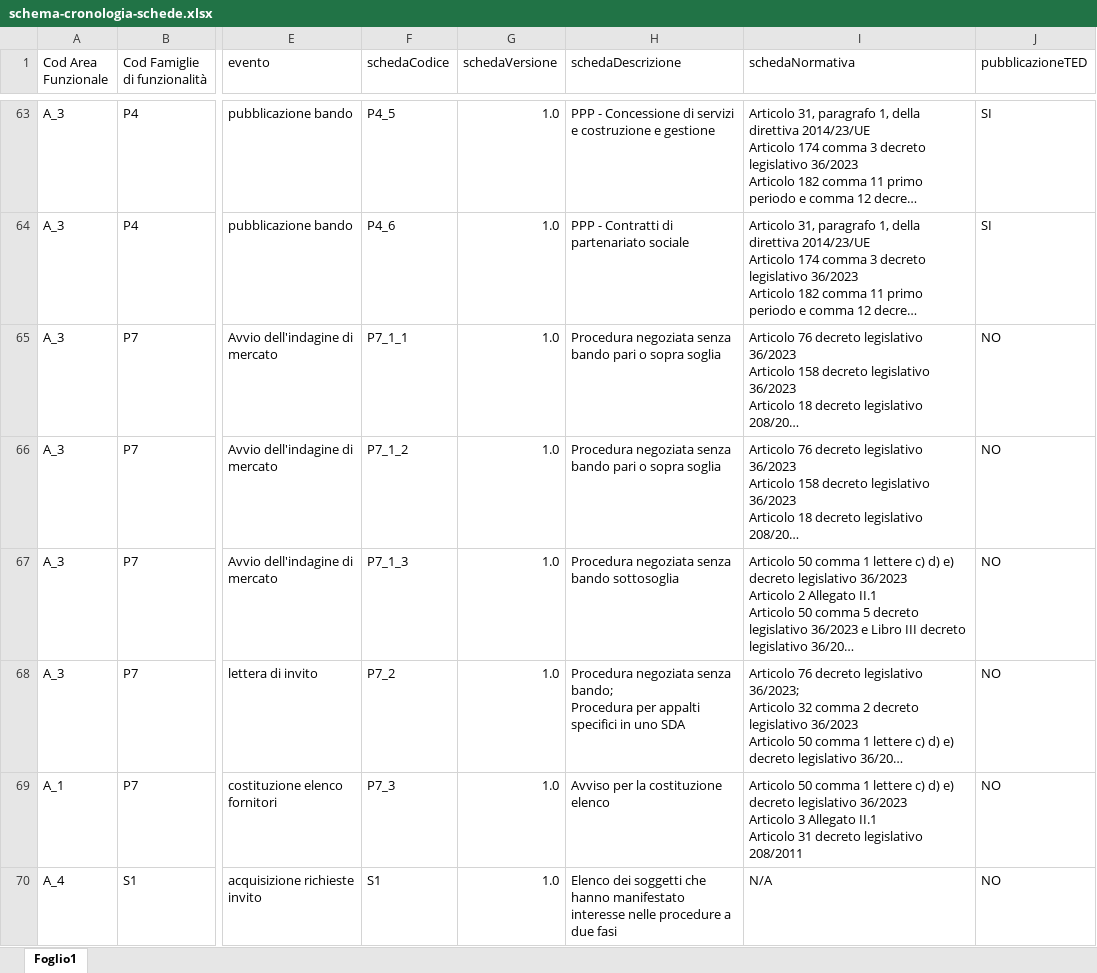
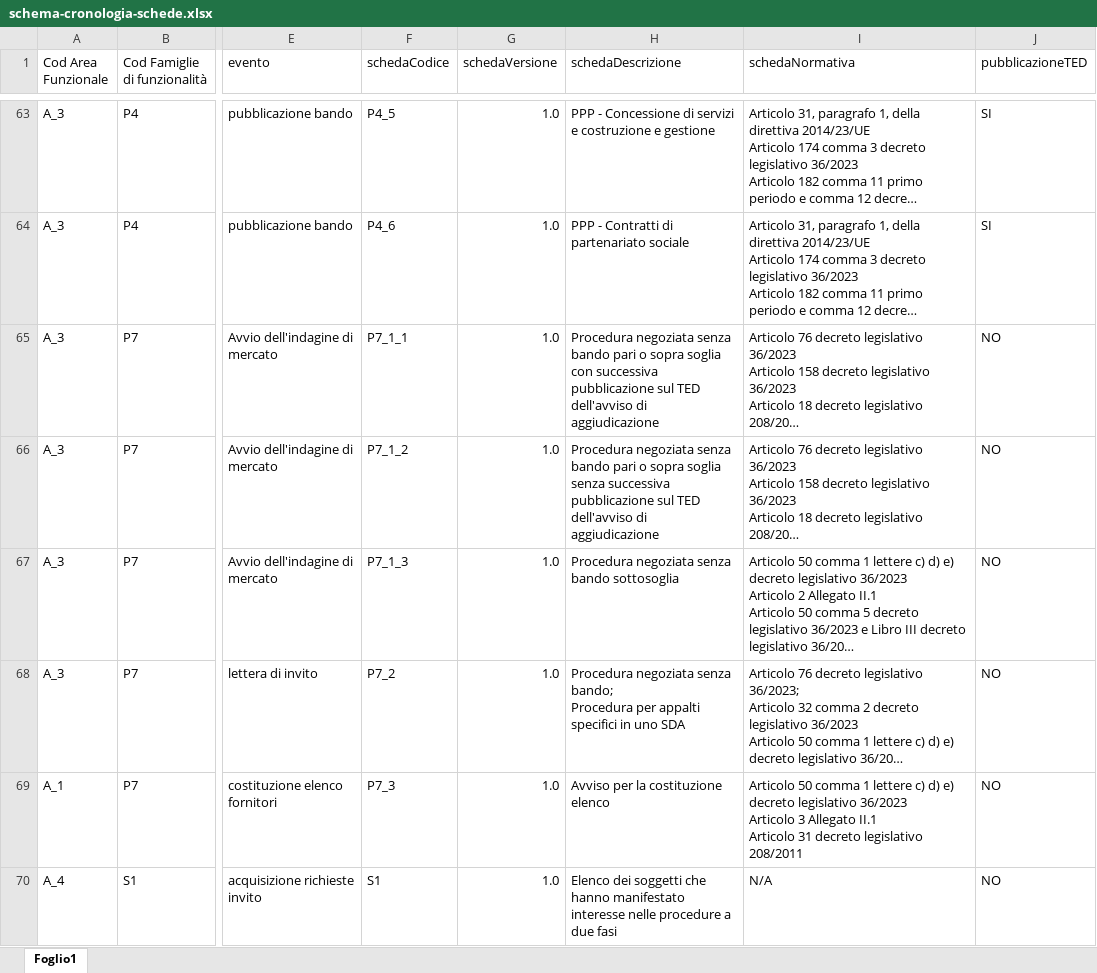
Before and after one commit to anticorruzione/npa, an Excel workbook: docs/orchestratore/schema-cronologia-schede.xlsx, sheet Foglio1, drawn as a sheet; only a part is shown, gaps mark what is left out; long unchanged cells end in …; values as stored, in another font and other column widths than the file's, no cell formats; the diff covers the shown part only; the diff names each change by its address in the sheet, - before the commit and + after, or states it on an @@ line.

Commit message:
Allineamento Orchestratore e Schede, #64861

```diff
--- a/docs/orchestratore/schema-cronologia-schede.xlsx (sheet Foglio1)
+++ b/docs/orchestratore/schema-cronologia-schede.xlsx (sheet Foglio1)
-H65 (schedaDescrizione): …sopra soglia
+H65 (schedaDescrizione): …sopra soglia con successiva pubblicazione sul TED dell'avviso di aggiudicazione
-H66 (schedaDescrizione): …sopra soglia
+H66 (schedaDescrizione): …sopra soglia senza successiva pubblicazione sul TED dell'avviso di aggiudicazione
```
Also changed, not shown: 5 edited cells elsewhere in this sheet, cell formats, 31 other files.
